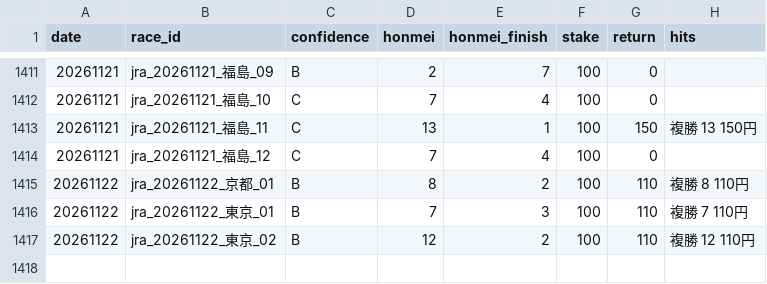
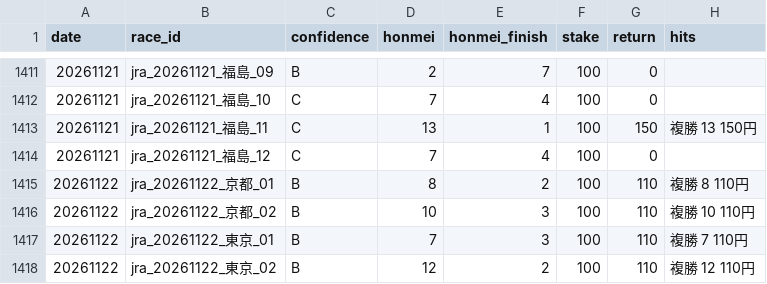
Before and after one commit to bunbunbunzai/keiba-ai, a CSV file: results_ledger.csv, drawn as a sheet; only a part is shown, gaps mark what is left out.

```diff
--- a/results_ledger.csv
+++ b/results_ledger.csv
@@ -1415,2 +1415,3 @@ date,race_id,confidence,honmei,honmei_finish,stake,return,hits
 20261122,jra_20261122_京都_01,B,8,2,100,110,複勝 8 110円
+20261122,jra_20261122_京都_02,B,10,3,100,110,複勝 10 110円
 20261122,jra_20261122_東京_01,B,7,3,100,110,複勝 7 110円
```
Also changed, not shown: 7 other files.
